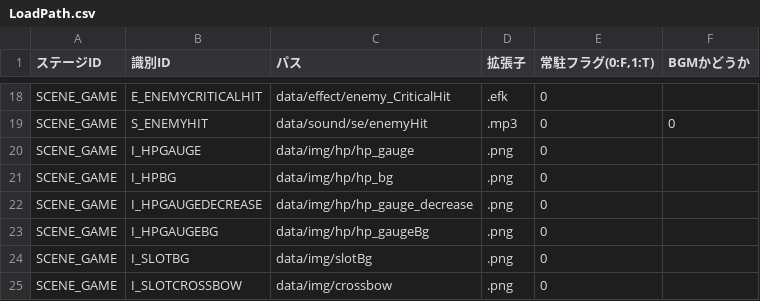
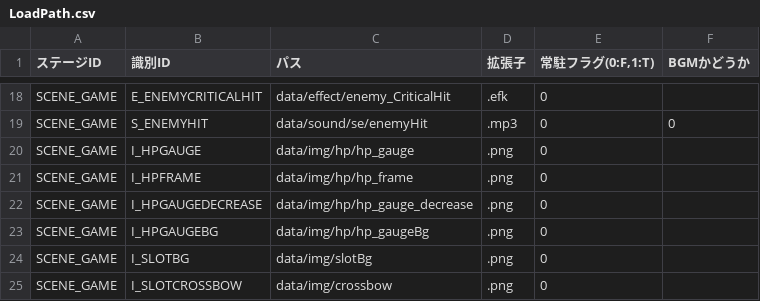
Before and after one commit to nkd10121/EmploymentWorks, a CSV file: EmploymentWork/data/csv/LoadPath.csv, drawn as a sheet; only a part is shown, gaps mark what is left out.

```diff
--- a/EmploymentWork/data/csv/LoadPath.csv
+++ b/EmploymentWork/data/csv/LoadPath.csv
@@ -20,3 +20,3 @@ SCENE_GAME,S_ENEMYHIT,data/sound/se/enemyHit,.mp3,0,0
 SCENE_GAME,I_HPGAUGE,data/img/hp/hp_gauge,.png,0,
-SCENE_GAME,I_HPBG,data/img/hp/hp_bg,.png,0,
+SCENE_GAME,I_HPFRAME,data/img/hp/hp_frame,.png,0,
 SCENE_GAME,I_HPGAUGEDECREASE,data/img/hp/hp_gauge_decrease,.png,0,
```
Also changed, not shown: 3 other files.
